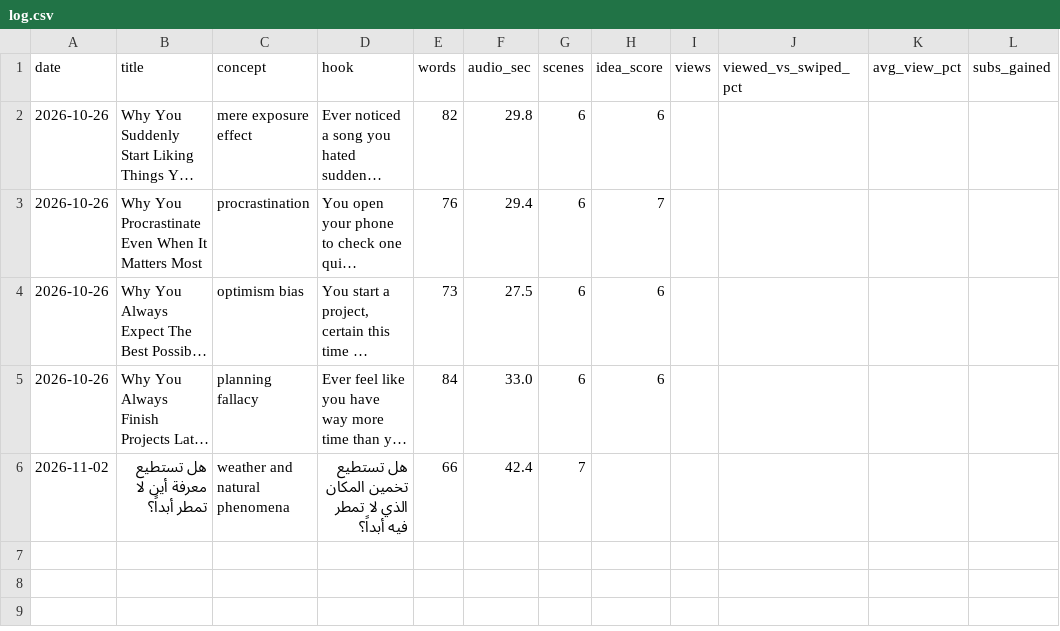
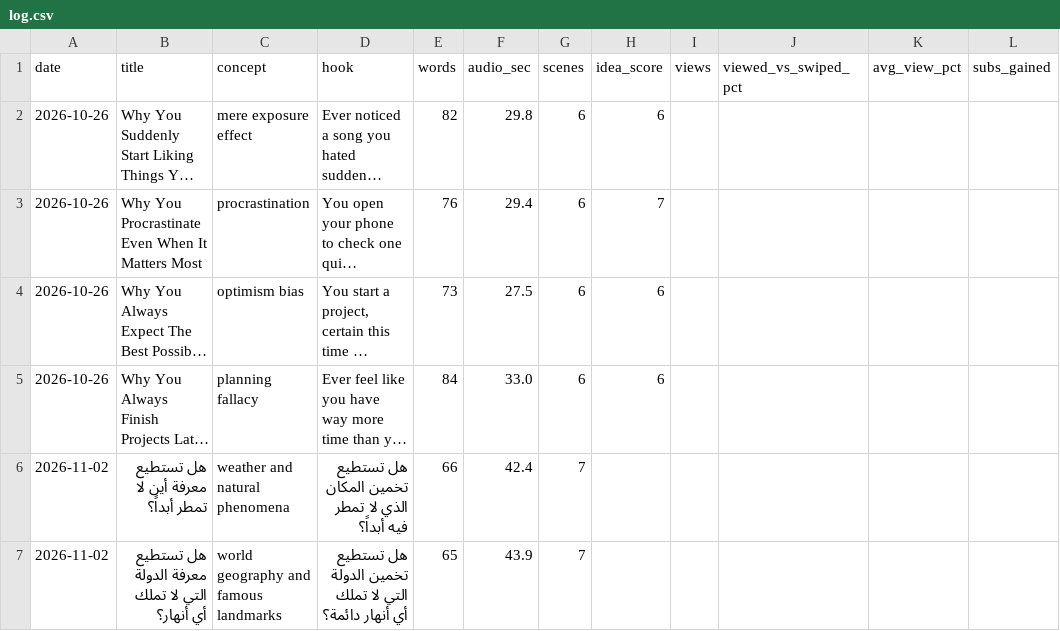
Before and after one commit to Mezfer/psych-shorts, a CSV file: log.csv, drawn as a sheet; long unchanged cells end in …; the diff names each change by its address in the sheet, - before the commit and + after, or states it on an @@ line.

```diff
--- a/log.csv
+++ b/log.csv
+row 7: 2026-11-02 | هل تستطيع معرفة الدولة التي لا تملك أي أنهار؟ | world geography and famous landmarks | هل تستطيع تخمين الدولة التي لا تملك أي أنهار دائمة؟ | 65 | 43.9 | 7
```
Also changed, not shown: 2 other files.
